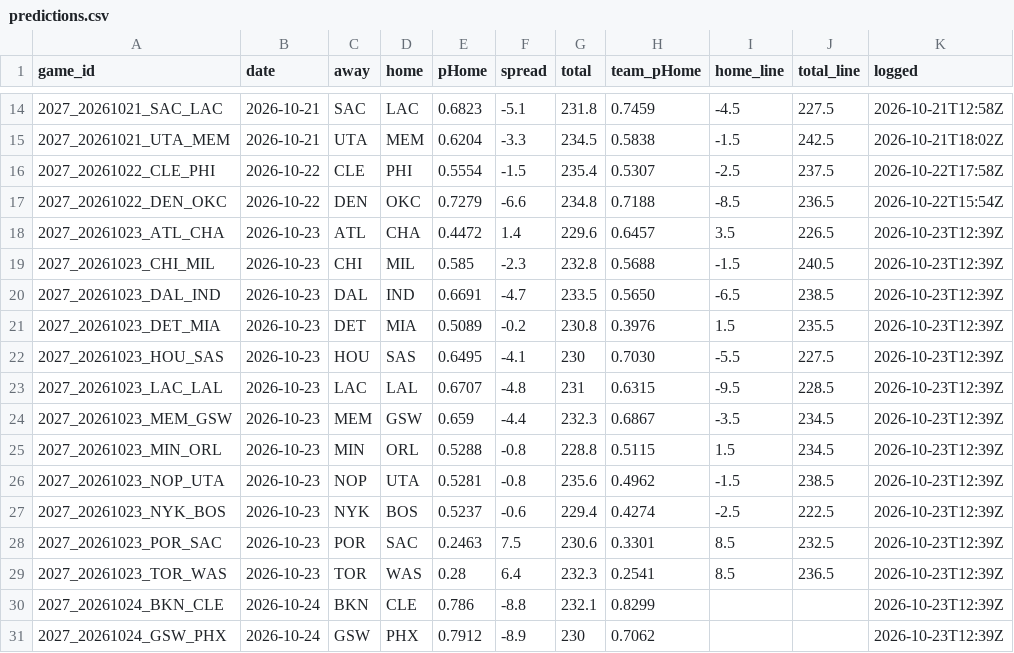
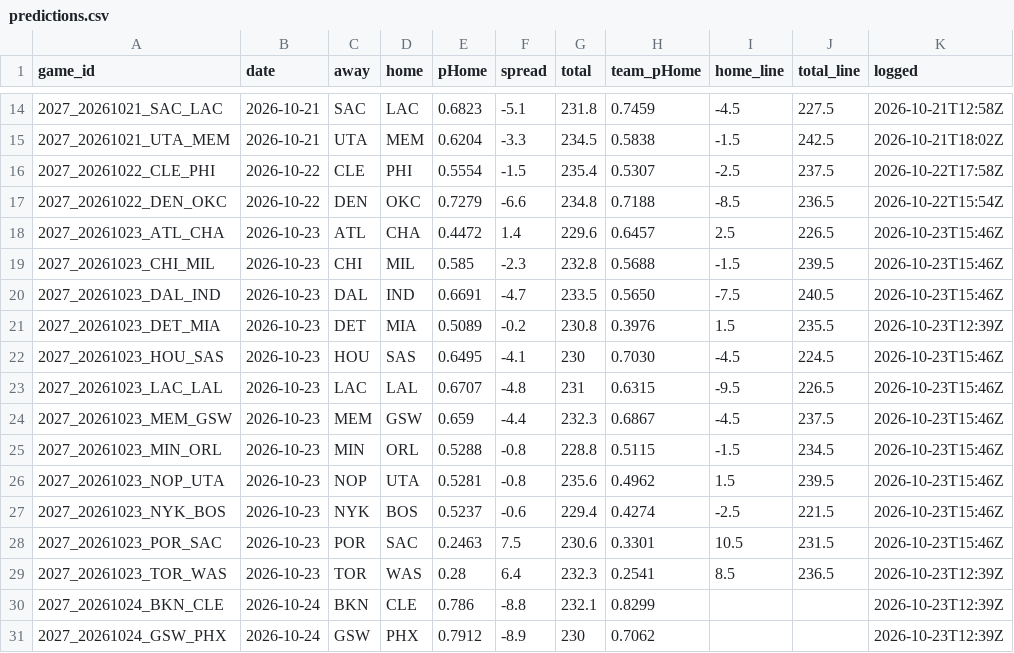
Before and after one commit to DEMON-X13/nba-hub, a CSV file: data/predictions.csv, drawn as a sheet; only a part is shown, gaps mark what is left out.

```diff
--- a/data/predictions.csv
+++ b/data/predictions.csv
@@ -17,13 +17,13 @@ game_id,date,away,home,pHome,spread,total,team_pHome,home_line,total_line,logged
 2027_20261022_DEN_OKC,2026-10-22,DEN,OKC,0.7279,-6.6,234.8,0.7188,-8.5,236.5,2026-10-22T15:54Z
-2027_20261023_ATL_CHA,2026-10-23,ATL,CHA,0.4472,1.4,229.6,0.6457,3.5,226.5,2026-10-23T12:39Z
-2027_20261023_CHI_MIL,2026-10-23,CHI,MIL,0.585,-2.3,232.8,0.5688,-1.5,240.5,2026-10-23T12:39Z
-2027_20261023_DAL_IND,2026-10-23,DAL,IND,0.6691,-4.7,233.5,0.5650,-6.5,238.5,2026-10-23T12:39Z
+2027_20261023_ATL_CHA,2026-10-23,ATL,CHA,0.4472,1.4,229.6,0.6457,2.5,226.5,2026-10-23T15:46Z
+2027_20261023_CHI_MIL,2026-10-23,CHI,MIL,0.585,-2.3,232.8,0.5688,-1.5,239.5,2026-10-23T15:46Z
+2027_20261023_DAL_IND,2026-10-23,DAL,IND,0.6691,-4.7,233.5,0.5650,-7.5,240.5,2026-10-23T15:46Z
 2027_20261023_DET_MIA,2026-10-23,DET,MIA,0.5089,-0.2,230.8,0.3976,1.5,235.5,2026-10-23T12:39Z
-2027_20261023_HOU_SAS,2026-10-23,HOU,SAS,0.6495,-4.1,230,0.7030,-5.5,227.5,2026-10-23T12:39Z
-2027_20261023_LAC_LAL,2026-10-23,LAC,LAL,0.6707,-4.8,231,0.6315,-9.5,228.5,2026-10-23T12:39Z
-2027_20261023_MEM_GSW,2026-10-23,MEM,GSW,0.659,-4.4,232.3,0.6867,-3.5,234.5,2026-10-23T12:39Z
-2027_20261023_MIN_ORL,2026-10-23,MIN,ORL,0.5288,-0.8,228.8,0.5115,1.5,234.5,2026-10-23T12:39Z
-2027_20261023_NOP_UTA,2026-10-23,NOP,UTA,0.5281,-0.8,235.6,0.4962,-1.5,238.5,2026-10-23T12:39Z
-2027_20261023_NYK_BOS,2026-10-23,NYK,BOS,0.5237,-0.6,229.4,0.4274,-2.5,222.5,2026-10-23T12:39Z
-2027_20261023_POR_SAC,2026-10-23,POR,SAC,0.2463,7.5,230.6,0.3301,8.5,232.5,2026-10-23T12:39Z
+2027_20261023_HOU_SAS,2026-10-23,HOU,SAS,0.6495,-4.1,230,0.7030,-4.5,224.5,2026-10-23T15:46Z
+2027_20261023_LAC_LAL,2026-10-23,LAC,LAL,0.6707,-4.8,231,0.6315,-9.5,226.5,2026-10-23T15:46Z
+2027_20261023_MEM_GSW,2026-10-23,MEM,GSW,0.659,-4.4,232.3,0.6867,-4.5,237.5,2026-10-23T15:46Z
+2027_20261023_MIN_ORL,2026-10-23,MIN,ORL,0.5288,-0.8,228.8,0.5115,-1.5,234.5,2026-10-23T15:46Z
+2027_20261023_NOP_UTA,2026-10-23,NOP,UTA,0.5281,-0.8,235.6,0.4962,1.5,239.5,2026-10-23T15:46Z
+2027_20261023_NYK_BOS,2026-10-23,NYK,BOS,0.5237,-0.6,229.4,0.4274,-2.5,221.5,2026-10-23T15:46Z
+2027_20261023_POR_SAC,2026-10-23,POR,SAC,0.2463,7.5,230.6,0.3301,10.5,231.5,2026-10-23T15:46Z
 2027_20261023_TOR_WAS,2026-10-23,TOR,WAS,0.28,6.4,232.3,0.2541,8.5,236.5,2026-10-23T12:39Z
```
Also changed, not shown: data/injuries_log.csv, 5 other files.
